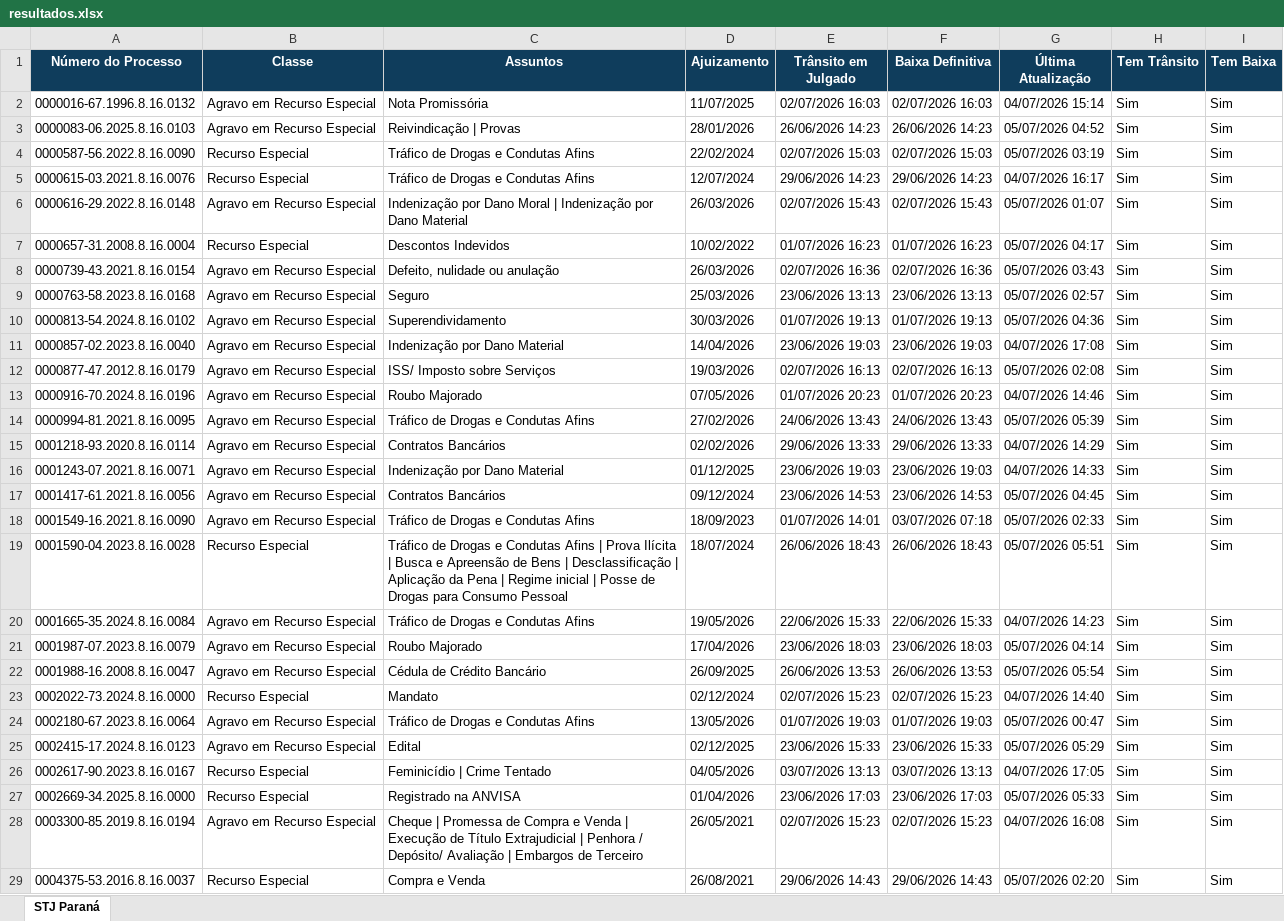
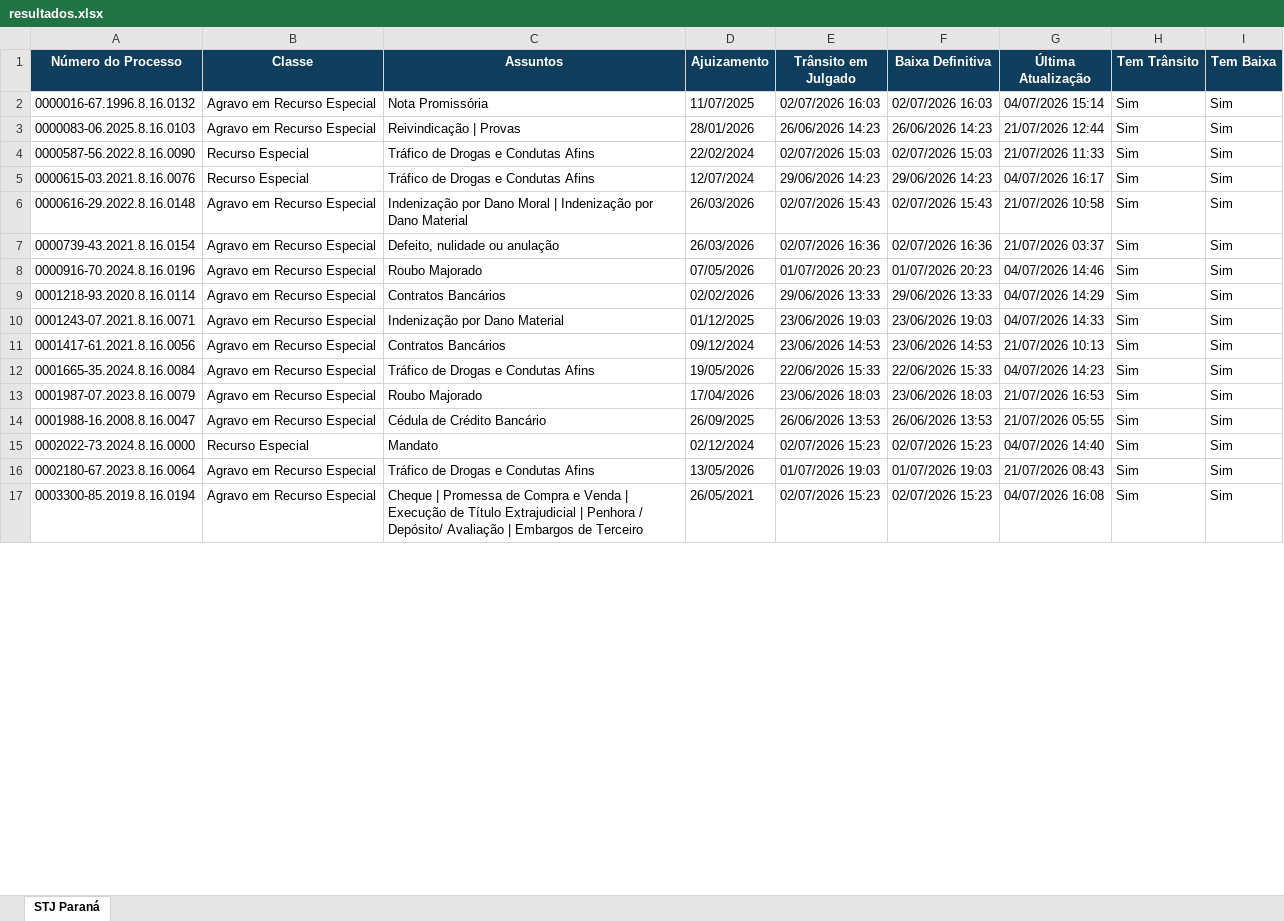
Before and after one commit to narleysousa/Consulta-STJ, an Excel workbook: docs/resultados.xlsx, sheet STJ Paraná, drawn as a sheet; only a part is shown; values as stored, in another font and other column widths than the file's, no borders; removed rows and columns are numbered as before the commit, all else as after; the diff covers the shown part only; the diff names each change by its address in the sheet, - before the commit and + after, or states it on an @@ line.

```diff
--- a/docs/resultados.xlsx (sheet STJ Paraná)
+++ b/docs/resultados.xlsx (sheet STJ Paraná)
-G3 (Última Atualização): 05/07/2026 04:52
+G3 (Última Atualização): 21/07/2026 12:44
-G4 (Última Atualização): 05/07/2026 03:19
+G4 (Última Atualização): 21/07/2026 11:33
-G6 (Última Atualização): 05/07/2026 01:07
+G6 (Última Atualização): 21/07/2026 10:58
-row 7: 0000657-31.2008.8.16.0004 | Recurso Especial | Descontos Indevidos | 10/02/2022 | 01/07/2026 16:23 | 01/07/2026 16:23 | 05/07/2026 04:17 | Sim | Sim
-G7 (Última Atualização): 05/07/2026 03:43
+G7 (Última Atualização): 21/07/2026 03:37
-row 9: 0000763-58.2023.8.16.0168 | Agravo em Recurso Especial | Seguro | 25/03/2026 | 23/06/2026 13:13 | 23/06/2026 13:13 | 05/07/2026 02:57 | Sim | Sim
-row 10: 0000813-54.2024.8.16.0102 | Agravo em Recurso Especial | Superendividamento | 30/03/2026 | 01/07/2026 19:13 | 01/07/2026 19:13 | 05/07/2026 04:36 | Sim | Sim
-row 11: 0000857-02.2023.8.16.0040 | Agravo em Recurso Especial | Indenização por Dano Material | 14/04/2026 | 23/06/2026 19:03 | 23/06/2026 19:03 | 04/07/2026 17:08 | Sim | Sim
-row 12: 0000877-47.2012.8.16.0179 | Agravo em Recurso Especial | ISS/ Imposto sobre Serviços | 19/03/2026 | 02/07/2026 16:13 | 02/07/2026 16:13 | 05/07/2026 02:08 | Sim | Sim
-row 14: 0000994-81.2021.8.16.0095 | Agravo em Recurso Especial | Tráfico de Drogas e Condutas Afins | 27/02/2026 | 24/06/2026 13:43 | 24/06/2026 13:43 | 05/07/2026 05:39 | Sim | Sim
-G11 (Última Atualização): 05/07/2026 04:45
+G11 (Última Atualização): 21/07/2026 10:13
-row 18: 0001549-16.2021.8.16.0090 | Agravo em Recurso Especial | Tráfico de Drogas e Condutas Afins | 18/09/2023 | 01/07/2026 14:01 | 03/07/2026 07:18 | 05/07/2026 02:33 | Sim | Sim
-row 19: 0001590-04.2023.8.16.0028 | Recurso Especial | Tráfico de Drogas e Condutas Afins | Prova Ilícita | Busca e Apreensão de Bens | Desclassificação | Aplicação da Pena | Regime inicial | Posse de Drogas para Consumo Pessoal | 18/07/2024 | 26/06/2026 18:43 | 26/06/2026 18:43 | 05/07/2026 05:51 | Sim | Sim
-G13 (Última Atualização): 05/07/2026 04:14
+G13 (Última Atualização): 21/07/2026 16:53
-G14 (Última Atualização): 05/07/2026 05:54
+G14 (Última Atualização): 21/07/2026 05:55
-G16 (Última Atualização): 05/07/2026 00:47
+G16 (Última Atualização): 21/07/2026 08:43
-row 25: 0002415-17.2024.8.16.0123 | Agravo em Recurso Especial | Edital | 02/12/2025 | 23/06/2026 15:33 | 23/06/2026 15:33 | 05/07/2026 05:29 | Sim | Sim
-row 26: 0002617-90.2023.8.16.0167 | Recurso Especial | Feminicídio | Crime Tentado | 04/05/2026 | 03/07/2026 13:13 | 03/07/2026 13:13 | 04/07/2026 17:05 | Sim | Sim
-row 27: 0002669-34.2025.8.16.0000 | Recurso Especial | Registrado na ANVISA | 01/04/2026 | 23/06/2026 17:03 | 23/06/2026 17:03 | 05/07/2026 05:33 | Sim | Sim
-row 29: 0004375-53.2016.8.16.0037 | Recurso Especial | Compra e Venda | 26/08/2021 | 29/06/2026 14:43 | 29/06/2026 14:43 | 05/07/2026 02:20 | Sim | Sim
```
Also changed, not shown: 3 added rows, 14 removed rows and 62 edited cells elsewhere in this sheet, 2 other files.
